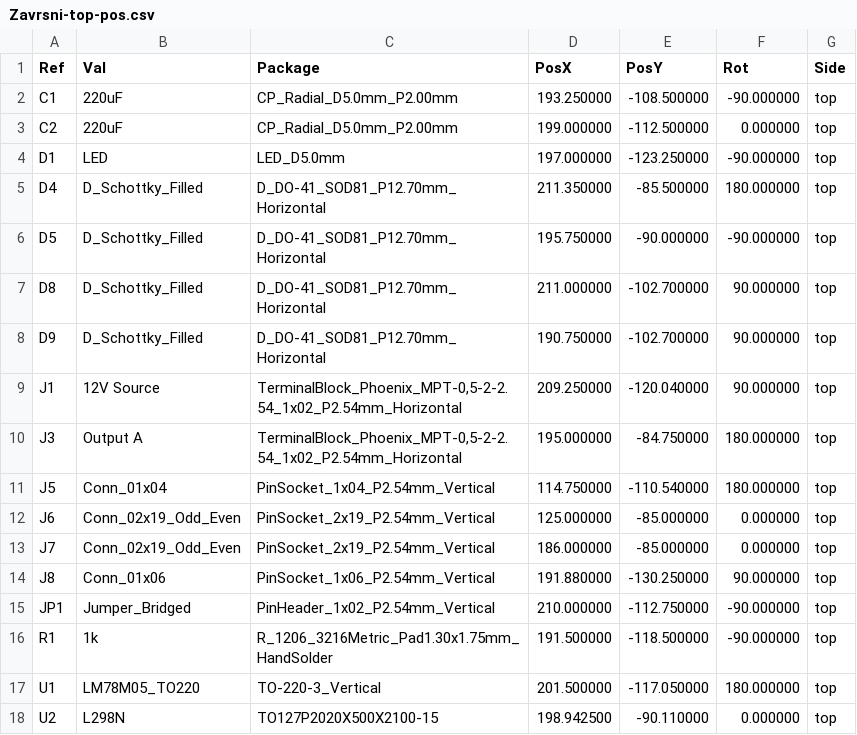
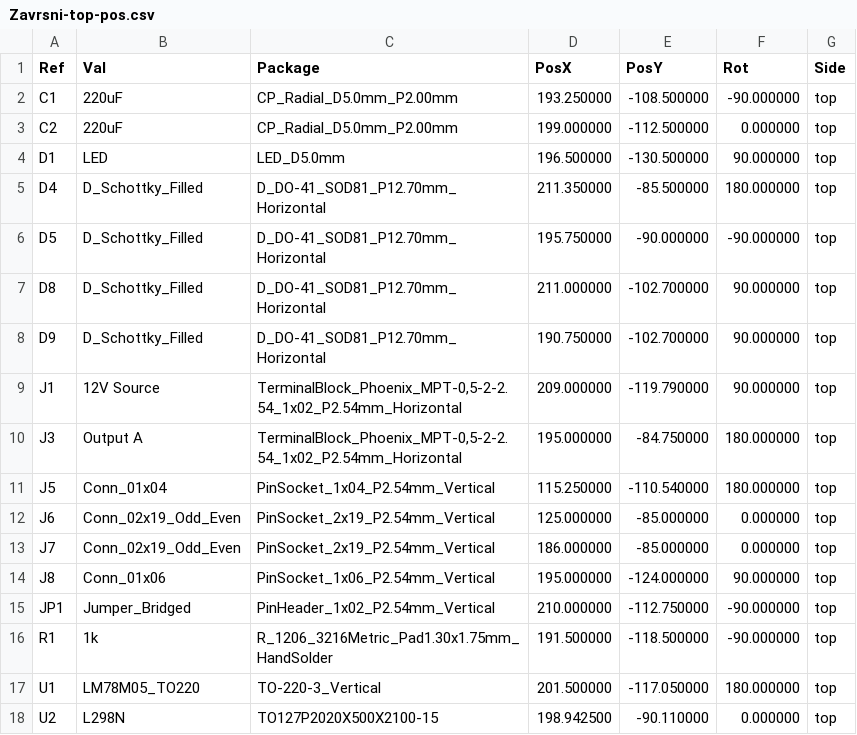
Before and after one commit to ivanhodak69/Zavrsni-Rad, a CSV file: Zavrsni/Zavrsni-top-pos.csv, drawn as a sheet.

```diff
--- a/Zavrsni/Zavrsni-top-pos.csv
+++ b/Zavrsni/Zavrsni-top-pos.csv
@@ -3,3 +3,3 @@ Ref,Val,Package,PosX,PosY,Rot,Side
 "C2","220uF","CP_Radial_D5.0mm_P2.00mm",199.000000,-112.500000,0.000000,top
-"D1","LED","LED_D5.0mm",197.000000,-123.250000,-90.000000,top
+"D1","LED","LED_D5.0mm",196.500000,-130.500000,90.000000,top
 "D4","D_Schottky_Filled","D_DO-41_SOD81_P12.70mm_Horizontal",211.350000,-85.500000,180.000000,top
@@ -8,8 +8,8 @@ Ref,Val,Package,PosX,PosY,Rot,Side
 "D9","D_Schottky_Filled","D_DO-41_SOD81_P12.70mm_Horizontal",190.750000,-102.700000,90.000000,top
-"J1","12V Source","TerminalBlock_Phoenix_MPT-0,5-2-2.54_1x02_P2.54mm_Horizontal",209.250000,-120.040000,90.000000,top
+"J1","12V Source","TerminalBlock_Phoenix_MPT-0,5-2-2.54_1x02_P2.54mm_Horizontal",209.000000,-119.790000,90.000000,top
 "J3","Output A","TerminalBlock_Phoenix_MPT-0,5-2-2.54_1x02_P2.54mm_Horizontal",195.000000,-84.750000,180.000000,top
-"J5","Conn_01x04","PinSocket_1x04_P2.54mm_Vertical",114.750000,-110.540000,180.000000,top
+"J5","Conn_01x04","PinSocket_1x04_P2.54mm_Vertical",115.250000,-110.540000,180.000000,top
 "J6","Conn_02x19_Odd_Even","PinSocket_2x19_P2.54mm_Vertical",125.000000,-85.000000,0.000000,top
 "J7","Conn_02x19_Odd_Even","PinSocket_2x19_P2.54mm_Vertical",186.000000,-85.000000,0.000000,top
-"J8","Conn_01x06","PinSocket_1x06_P2.54mm_Vertical",191.880000,-130.250000,90.000000,top
+"J8","Conn_01x06","PinSocket_1x06_P2.54mm_Vertical",195.000000,-124.000000,90.000000,top
 "JP1","Jumper_Bridged","PinHeader_1x02_P2.54mm_Vertical",210.000000,-112.750000,-90.000000,top
```
Also changed, not shown: 26 other files.
